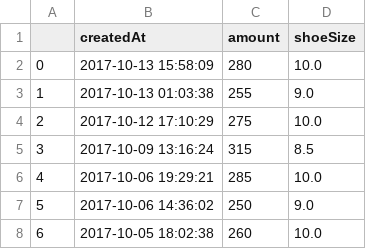
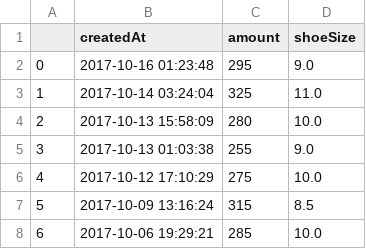
Before and after one commit to ronlylesjr/SneakerTracker, a CSV file: sneaker_sales/Asics Gel-Lyte III Ronnie Fieg Volcano 2.0.csv, drawn as a sheet; only a part is shown; the shorter side is filled out with more unchanged rows; addresses are those after the commit; the diff names each change by its address in the sheet, - before the commit and + after, or states it on an @@ line.

```diff
--- a/sneaker_sales/Asics Gel-Lyte III Ronnie Fieg Volcano 2.0.csv
+++ b/sneaker_sales/Asics Gel-Lyte III Ronnie Fieg Volcano 2.0.csv
+row 2: 0 | 2017-10-16 01:23:48 | 295 | 9.0
+row 3: 1 | 2017-10-14 03:24:04 | 325 | 11.0
@@ column A renumbered from row 4 down @@
```
Also changed, not shown: sneaker_sales/Adidas Yeezy Boost 350 V2 Cream White.csv, sneaker_sales/Adidas Yeezy Boost 350 V2 Zebra.csv, 11 other files.
